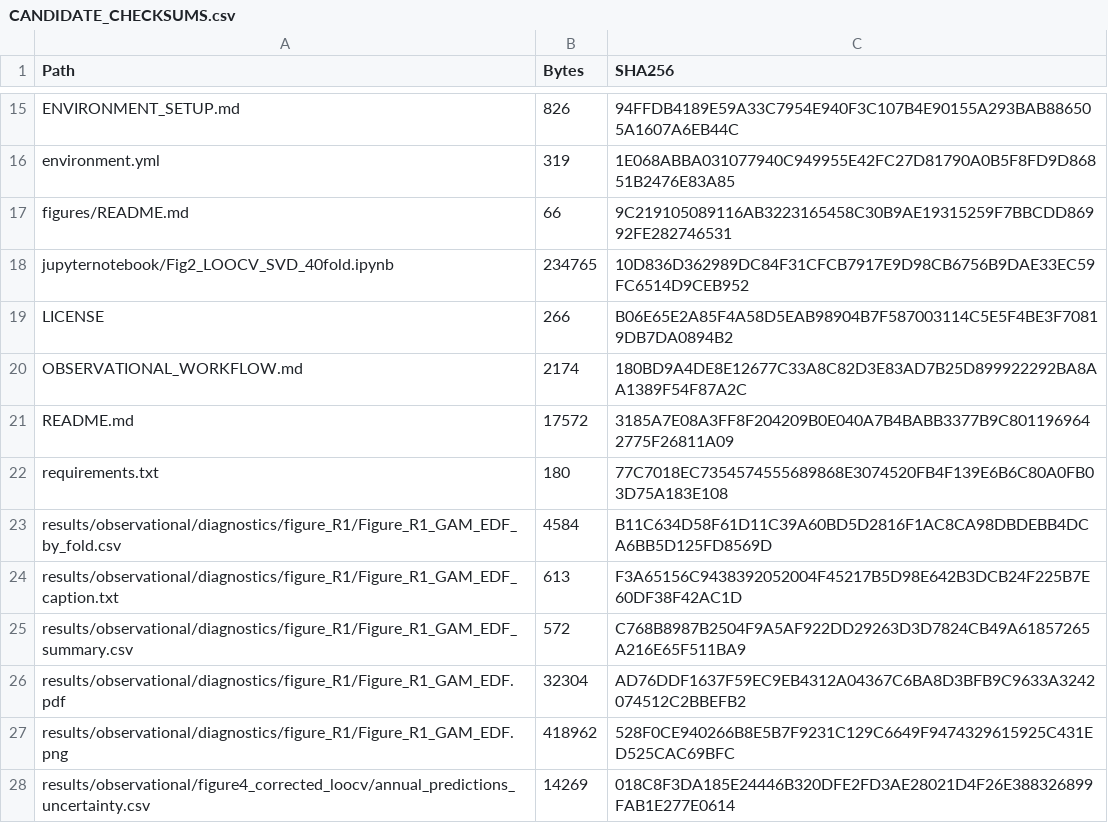
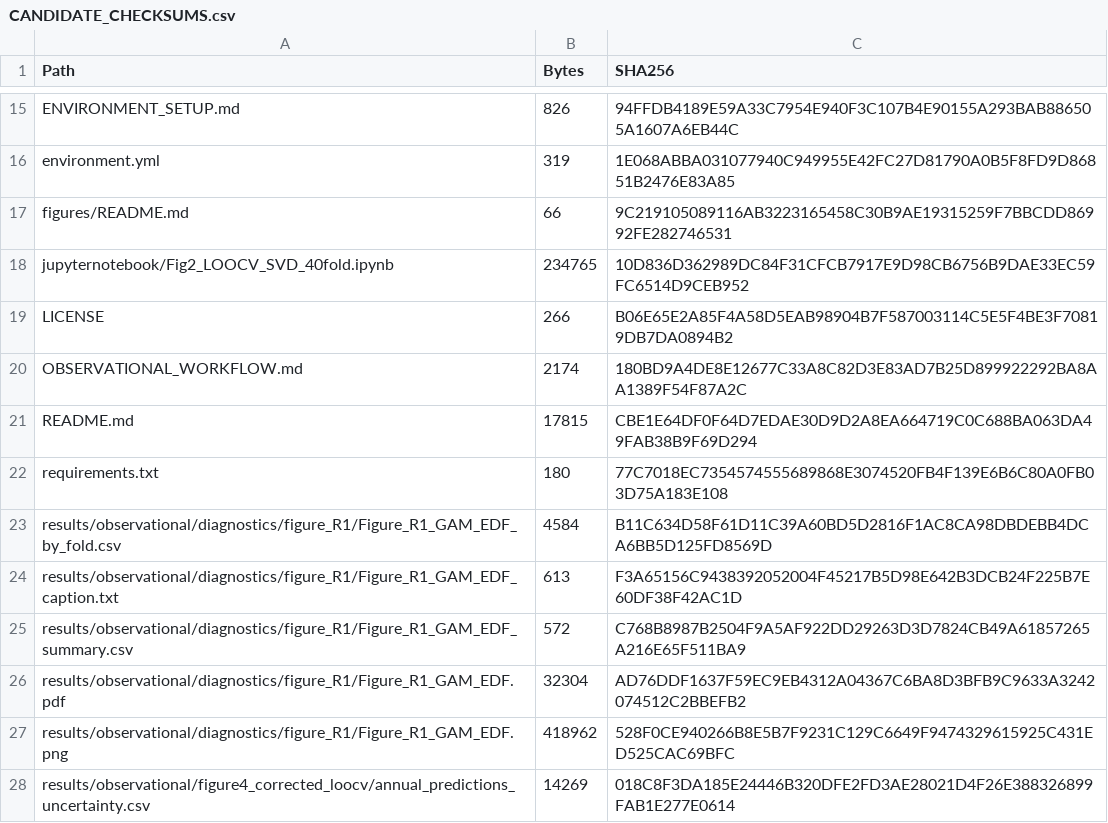
Before and after one commit to YC-Wang/Wang-2026-PBF-Recruitment-Teleconnections, a CSV file: CANDIDATE_CHECKSUMS.csv, drawn as a sheet; only a part is shown, gaps mark what is left out.

```diff
--- a/CANDIDATE_CHECKSUMS.csv
+++ b/CANDIDATE_CHECKSUMS.csv
@@ -20,3 +20,3 @@
 "OBSERVATIONAL_WORKFLOW.md","2174","180BD9A4DE8E12677C33A8C82D3E83AD7B25D899922292BA8AA1389F54F87A2C"
-"README.md","17572","3185A7E08A3FF8F204209B0E040A7B4BABB3377B9C8011969642775F26811A09"
+"README.md","17815","CBE1E64DF0F64D7EDAE30D9D2A8EA664719C0C688BA063DA49FAB38B9F69D294"
 "requirements.txt","180","77C7018EC7354574555689868E3074520FB4F139E6B6C80A0FB03D75A183E108"
```
Also changed, not shown: 1 other file.
